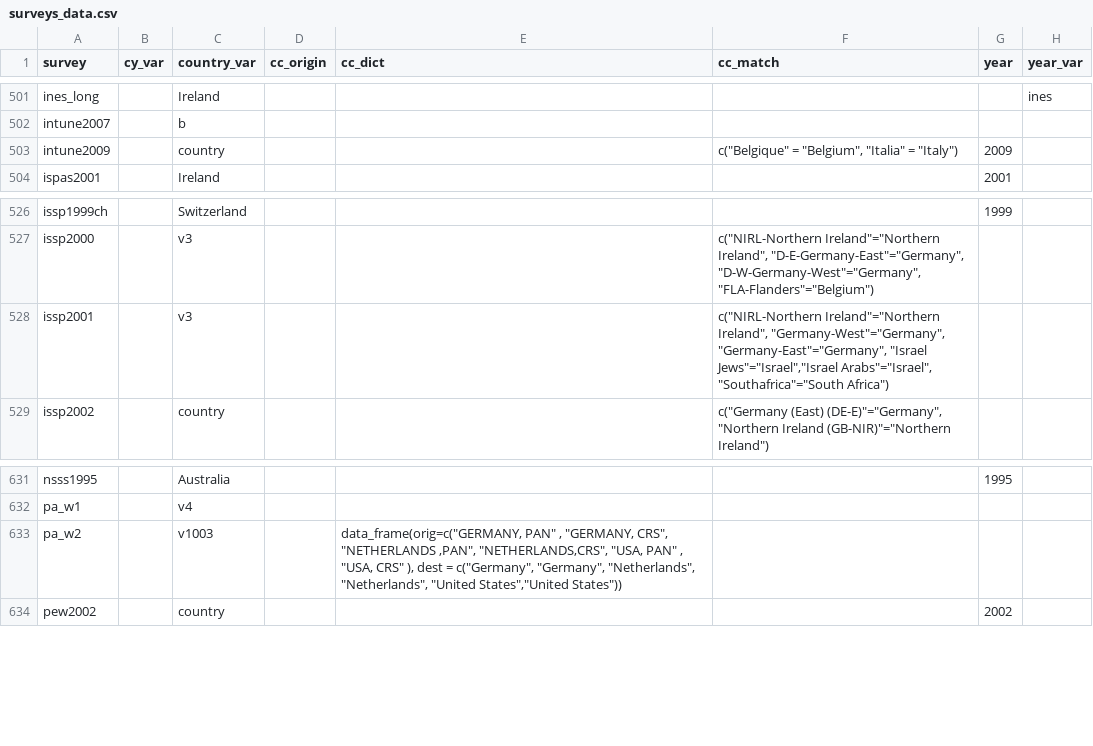
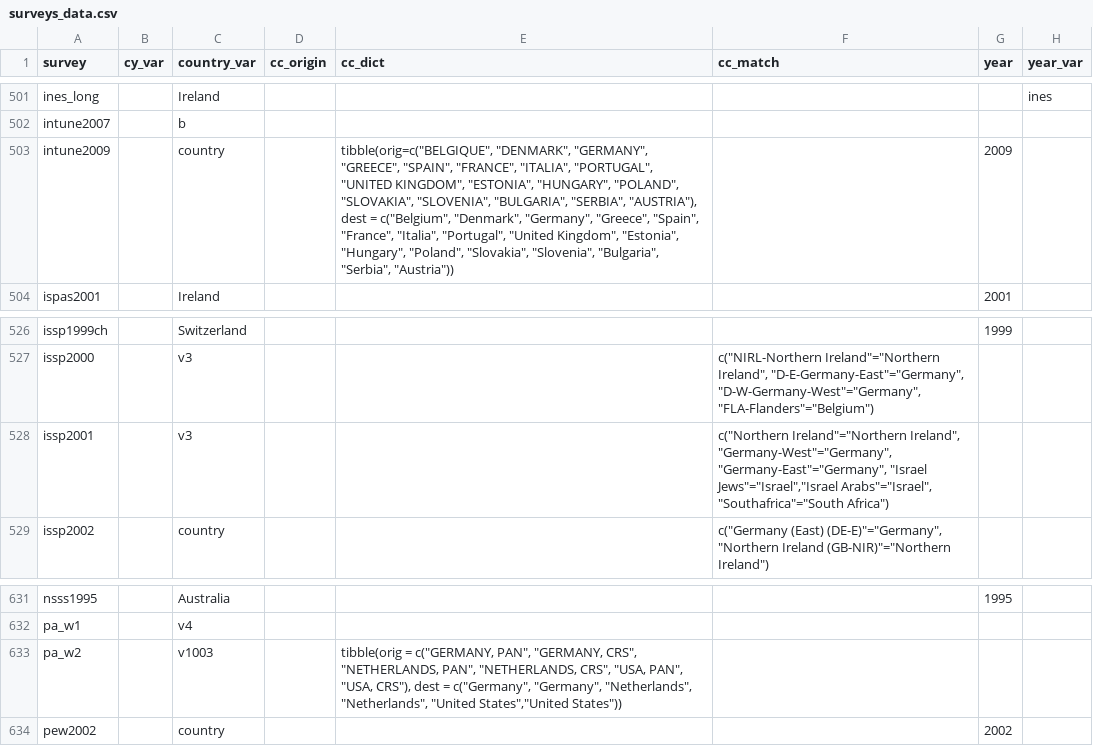
Before and after one commit to fsolt/DCPOtools, a CSV file: data/surveys_data.csv, drawn as a sheet; only a part is shown, gaps mark what is left out; the diff names each change by its address in the sheet, - before the commit and + after, or states it on an @@ line.

```diff
--- a/data/surveys_data.csv
+++ b/data/surveys_data.csv
-E503 (cc_dict): (empty)
+E503 (cc_dict): tibble(orig=c("BELGIQUE", "DENMARK", "GERMANY", "GREECE", "SPAIN", "FRANCE", "ITALIA", "PORTUGAL", "UNITED KINGDOM", "ESTONIA", "HUNGARY", "POLAND", "SLOVAKIA", "SLOVENIA", "BULGARIA", "SERBIA", "AUSTRIA"), dest = c("Belgium", "Denmark", "Germany", "Greece", "Spain", "France", "Italia", "Portugal", "United Kingdom", "Estonia", "Hungary", "Poland", "Slovakia", "Slovenia", "Bulgaria", "Serbia", "Austria"))
-F503 (cc_match): c("Belgique" = "Belgium", "Italia" = "Italy")
+F503 (cc_match): (empty)
-F528 (cc_match): c("NIRL-Northern Ireland"="Northern Ireland",…
+F528 (cc_match): c("Northern Ireland"="Northern Ireland",…
-E633 (cc_dict): data_frame(orig=c("GERMANY, PAN" , "GERMANY, CRS", "NETHERLANDS ,PAN", "NETHERLANDS,CRS", "USA, PAN" , "USA, CRS" ), dest =…
+E633 (cc_dict): tibble(orig = c("GERMANY, PAN", "GERMANY, CRS", "NETHERLANDS, PAN", "NETHERLANDS, CRS", "USA, PAN", "USA, CRS"), dest =…
```
Also changed, not shown: 1 other file.
